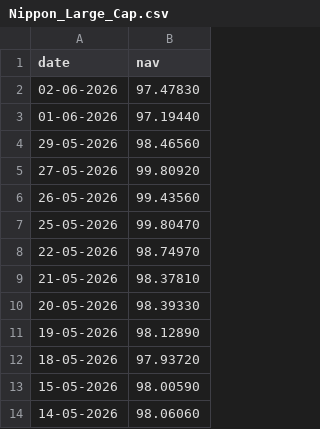
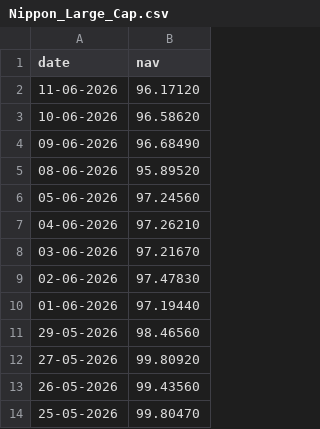
Before and after one commit to swarangikadam658-blip/mutual-fund-data-engineering, a CSV file: data/raw/nav_api/Nippon_Large_Cap.csv, drawn as a sheet; only a part is shown; the shorter side is filled out with more unchanged rows; the diff names each change by its address in the sheet, - before the commit and + after, or states it on an @@ line.

```diff
--- a/data/raw/nav_api/Nippon_Large_Cap.csv
+++ b/data/raw/nav_api/Nippon_Large_Cap.csv
+row 2: 11-06-2026 | 96.17120
+row 3: 10-06-2026 | 96.58620
+row 4: 09-06-2026 | 96.68490
+row 5: 08-06-2026 | 95.89520
+row 6: 05-06-2026 | 97.24560
+row 7: 04-06-2026 | 97.26210
+row 8: 03-06-2026 | 97.21670
```
Also changed, not shown: data/raw/nav_api/Axis_Bluechip.csv, data/raw/nav_api/HDFC_Top100.csv, 6 other files.
